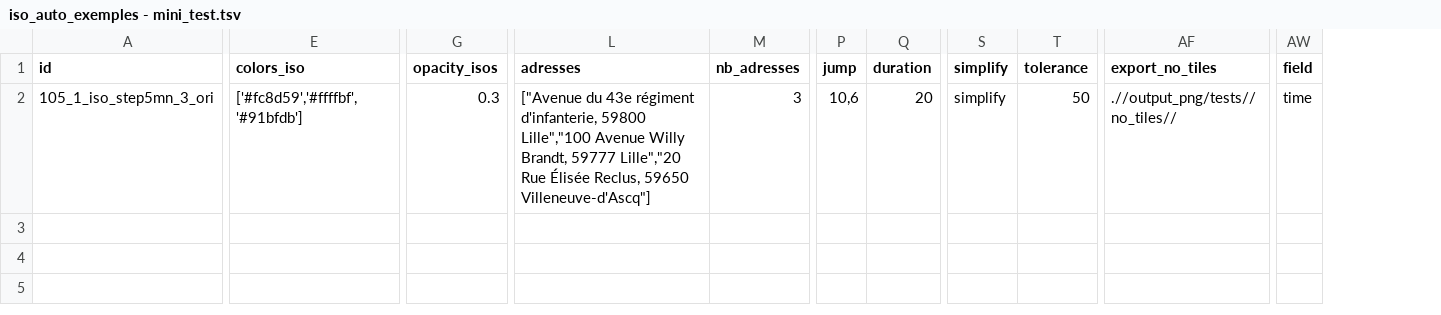
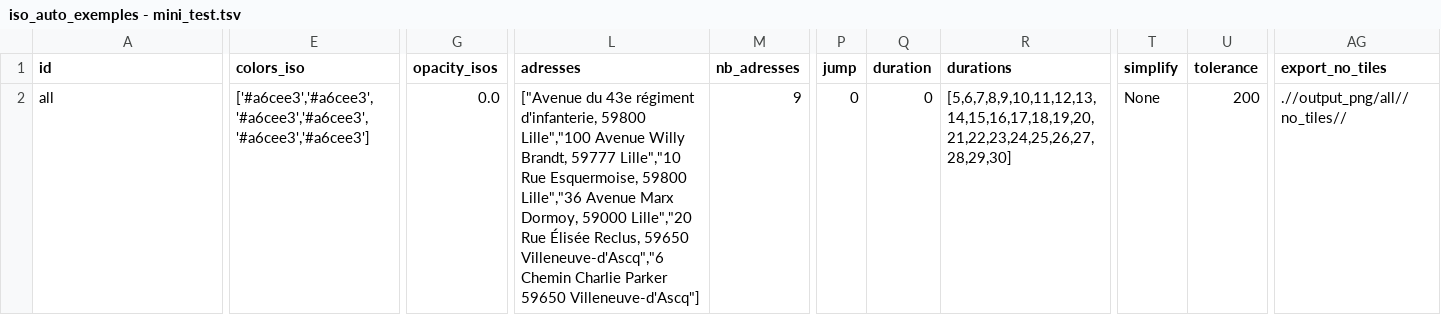
Before and after one commit to sical/app_iso, a TSV file: code/params/iso_auto_exemples - mini_test.tsv, drawn as a sheet; only a part is shown, gaps mark what is left out; removed rows and columns are numbered as before the commit, all else as after; the diff covers the shown part only; the diff names each change by its address in the sheet, - before the commit and + after, or states it on an @@ line.

```diff
--- a/code/params/iso_auto_exemples - mini_test.tsv
+++ b/code/params/iso_auto_exemples - mini_test.tsv
+column R (durations), row 2: [5,6,7,8,9,10,11,12,13,14,15,16,17,18,19,20,21,22,23,24,25,26,27,28,29,30]
-column AW (field), row 2: time
-A2 (id): 105_1_iso_step5mn_3_ori
+A2 (id): all
-E2 (colors_iso): ['#fc8d59','#ffffbf','#91bfdb']
+E2 (colors_iso): ['#a6cee3','#a6cee3','#a6cee3','#a6cee3','#a6cee3','#a6cee3']
-G2 (opacity_isos): 0.3
+G2 (opacity_isos): 0.0
-L2 (adresses): …Brandt, 59777 Lille","20 Rue Élisée Reclus, 59650 Villeneuve-d'Ascq"]
+L2 (adresses): …Brandt, 59777 Lille","10 Rue Esquermoise, 59800 Lille","36 Avenue Marx Dormoy, 59000 Lille","20 Rue Élisée Reclus, 59650 Villeneuve-d'Ascq","6 Chemin Charlie Parker 59650 Villeneuve-d'Ascq"]
-M2 (nb_adresses): 3
+M2 (nb_adresses): 9
-P2 (jump): 10,6
+P2 (jump): 0
-Q2 (duration): 20
+Q2 (duration): 0
-T2 (simplify): simplify
+T2 (simplify): None
-U2 (tolerance): 50
+U2 (tolerance): 200
-AG2 (export_no_tiles): .//output_png/tests//no_tiles//
+AG2 (export_no_tiles): .//output_png/all//no_tiles//
```
Also changed, not shown: 10 edited cells elsewhere in this file, code/params/params_1circle.csv, 22 other files.
